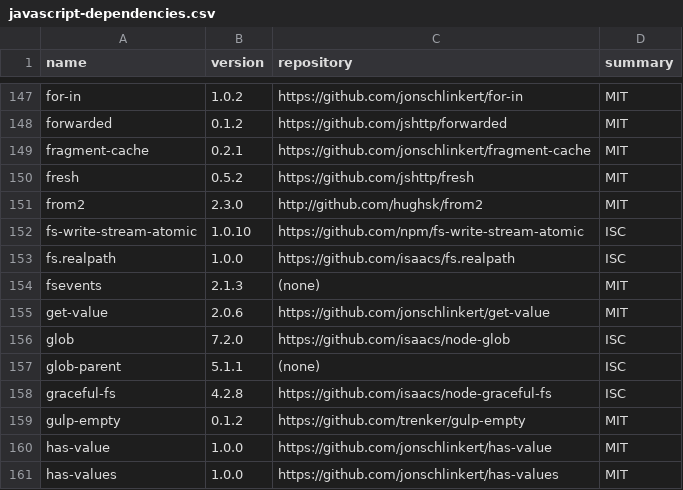
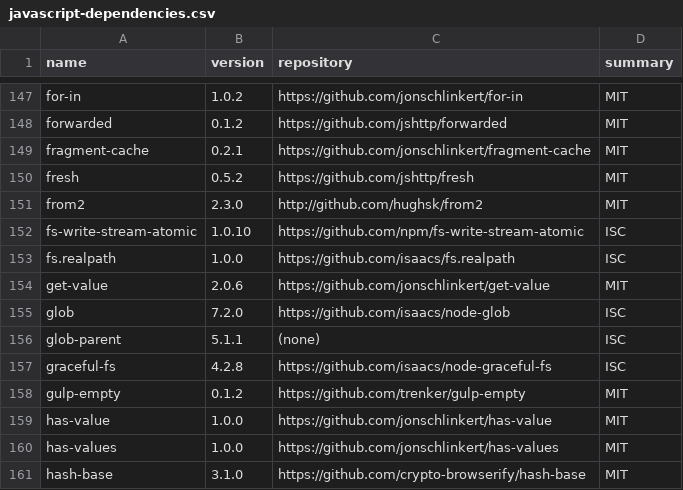
Before and after one commit to eblocker/eblocker, a CSV file: eblocker-ui/src/settings/app/components/openSourceLicenses/raw/javascript-dependencies.csv, drawn as a sheet; only a part is shown, gaps mark what is left out; the shorter side is filled out with more unchanged rows.

```diff
--- a/eblocker-ui/src/settings/app/components/openSourceLicenses/raw/javascript-dependencies.csv
+++ b/eblocker-ui/src/settings/app/components/openSourceLicenses/raw/javascript-dependencies.csv
@@ -153,3 +153,2 @@
 "fs.realpath","1.0.0","https://github.com/isaacs/fs.realpath","ISC"
-"fsevents","2.1.3","(none)","MIT"
 "get-value","2.0.6","https://github.com/jonschlinkert/get-value","MIT"
```
Also changed, not shown: 2 other files.
